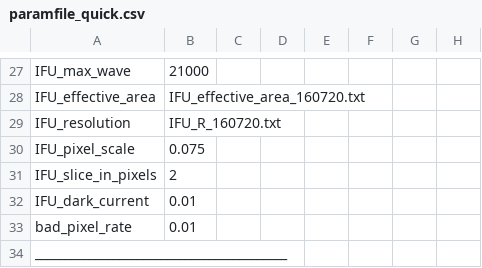
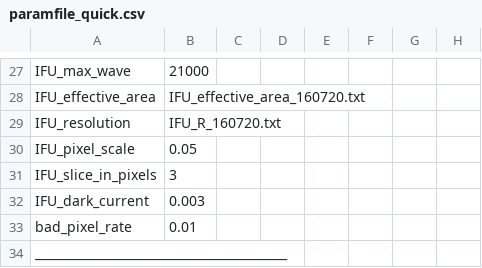
Before and after one commit to wfirst-sn/wfirst-sim, a CSV file: scripts/stan_cosmo/paramfiles/paramfile_quick.csv, drawn as a sheet; only a part is shown, gaps mark what is left out.

```diff
--- a/scripts/stan_cosmo/paramfiles/paramfile_quick.csv
+++ b/scripts/stan_cosmo/paramfiles/paramfile_quick.csv
@@ -29,5 +29,5 @@ IFU_effective_area,IFU_effective_area_160720.txt,,,,,,
 IFU_resolution,IFU_R_160720.txt,,,,,,
-IFU_pixel_scale,0.075,,,,,,
-IFU_slice_in_pixels,2,,,,,,
-IFU_dark_current,0.01,,,,,,
+IFU_pixel_scale,0.05,,,,,,
+IFU_slice_in_pixels,3,,,,,,
+IFU_dark_current,0.003,,,,,,
 bad_pixel_rate,0.01,,,,,,
```
Also changed, not shown: scripts/stan_cosmo/paramfiles/paramfile_hybrid.csv.
